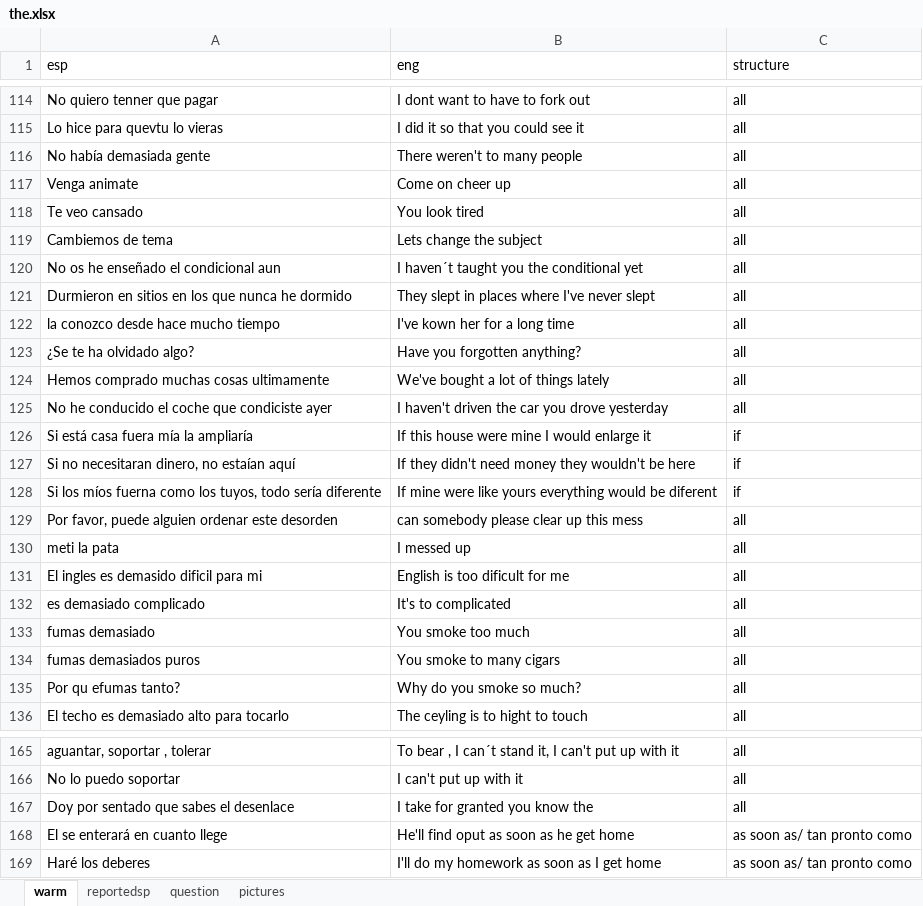
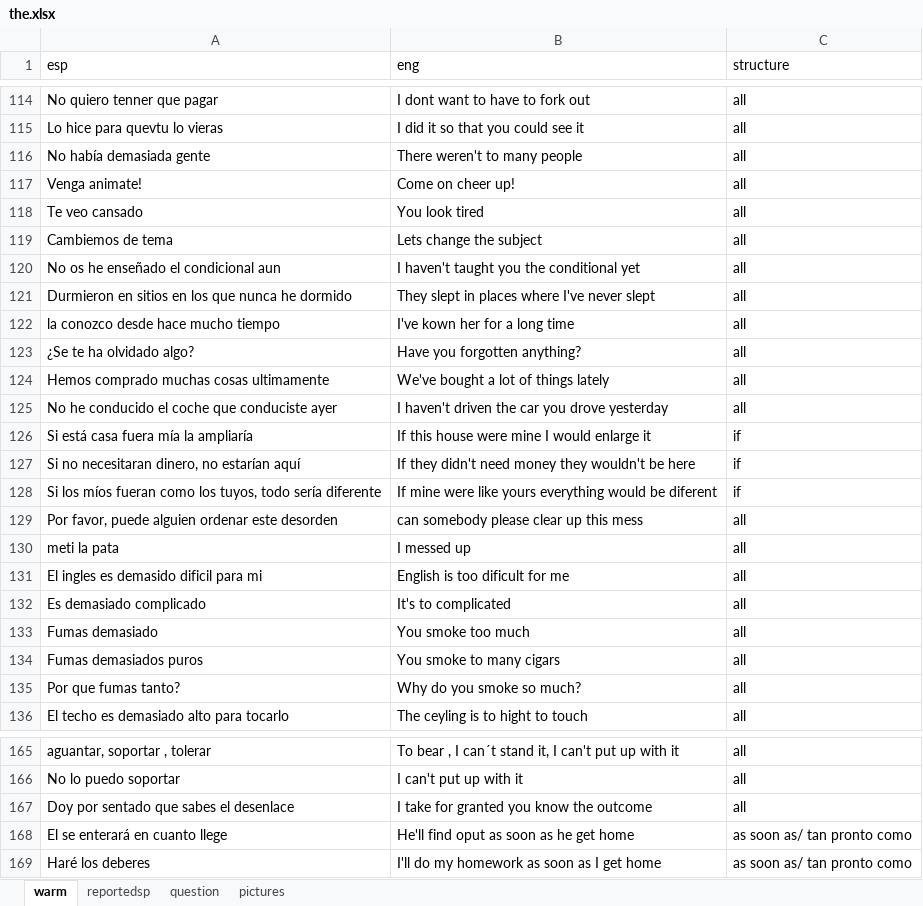
Before and after one commit to alcaloide2000/theec5, an Excel workbook: src/assets/the.xlsx, sheet warm, drawn as a sheet; only a part is shown, gaps mark what is left out; values as stored, in another font and other column widths than the file's, no borders; table styles not drawn; the diff covers the shown part only; the diff names each change by its address in the sheet, - before the commit and + after, or states it on an @@ line.

Commit message:
Add files via upload

```diff
--- a/src/assets/the.xlsx (sheet warm)
+++ b/src/assets/the.xlsx (sheet warm)
-A117 (esp): Venga animate
+A117 (esp): Venga animate!
-B117 (eng): Come on cheer up
+B117 (eng): Come on cheer up!
-B120 (eng): I haven´t taught you the conditional yet
+B120 (eng): I haven't taught you the conditional yet
-A125 (esp): No he conducido el coche que condiciste ayer
+A125 (esp): No he conducido el coche que conduciste ayer
-A127 (esp): Si no necesitaran dinero, no estaían aquí
+A127 (esp): Si no necesitaran dinero, no estarían aquí
-A128 (esp): …los míos fuerna como los…
+A128 (esp): …los míos fueran como los…
-A132 (esp): es demasiado complicado
+A132 (esp): Es demasiado complicado
-A133 (esp): fumas demasiado
+A133 (esp): Fumas demasiado
-A134 (esp): fumas demasiados puros
+A134 (esp): Fumas demasiados puros
-A135 (esp): Por qu efumas tanto?
+A135 (esp): Por que fumas tanto?
-B167 (eng): I take for granted you know the
+B167 (eng): I take for granted you know the outcome
```
Also changed, not shown: 3 edited cells elsewhere in this sheet.
